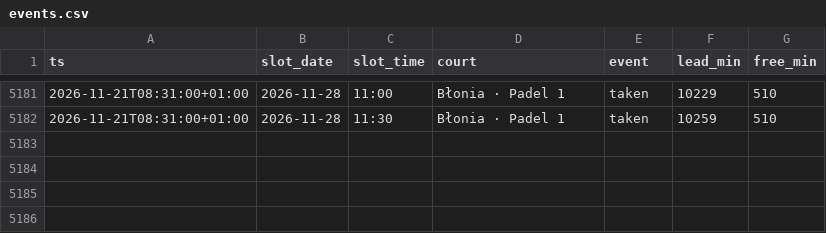
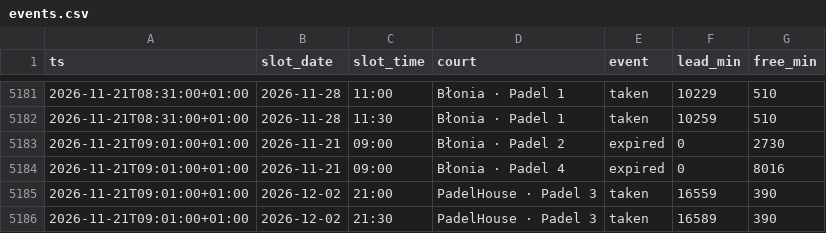
Before and after one commit to romanmelnyk/padel-monitor, a CSV file: data/events.csv, drawn as a sheet; only a part is shown, gaps mark what is left out.

```diff
--- a/data/events.csv
+++ b/data/events.csv
@@ -5182 +5182,5 @@ ts,slot_date,slot_time,court,event,lead_min,free_min
 2026-11-21T08:31:00+01:00,2026-11-28,11:30,Błonia · Padel 1,taken,10259,510
+2026-11-21T09:01:00+01:00,2026-11-21,09:00,Błonia · Padel 2,expired,0,2730
+2026-11-21T09:01:00+01:00,2026-11-21,09:00,Błonia · Padel 4,expired,0,8016
+2026-11-21T09:01:00+01:00,2026-12-02,21:00,PadelHouse · Padel 3,taken,16559,390
+2026-11-21T09:01:00+01:00,2026-12-02,21:30,PadelHouse · Padel 3,taken,16589,390
```
Also changed, not shown: data/runs.csv, 1 other file.
